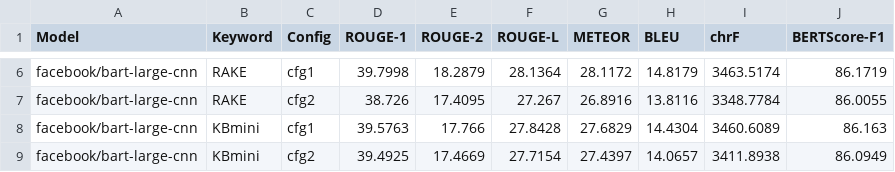
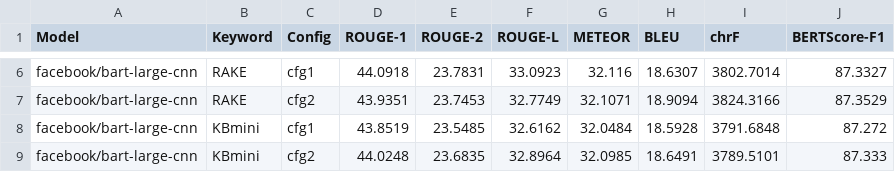
Before and after one commit to RichelleMarvela/QueryBased-Multinews-Aquamuse, a CSV file: final_evaluation_results.csv, drawn as a sheet; only a part is shown, gaps mark what is left out; the diff covers the shown part only; the diff names each change by its address in the sheet, - before the commit and + after, or states it on an @@ line.

```diff
--- a/final_evaluation_results.csv
+++ b/final_evaluation_results.csv
-D6 (ROUGE-1): 39.7998
+D6 (ROUGE-1): 44.0918
-E6 (ROUGE-2): 18.2879
+E6 (ROUGE-2): 23.7831
-F6 (ROUGE-L): 28.1364
+F6 (ROUGE-L): 33.0923
-G6 (METEOR): 28.1172
+G6 (METEOR): 32.116
-H6 (BLEU): 14.8179
+H6 (BLEU): 18.6307
-I6 (chrF): 3463.5174
+I6 (chrF): 3802.7014
-J6 (BERTScore-F1): 86.1719
+J6 (BERTScore-F1): 87.3327
-D7 (ROUGE-1): 38.726
+D7 (ROUGE-1): 43.9351
-E7 (ROUGE-2): 17.4095
+E7 (ROUGE-2): 23.7453
-F7 (ROUGE-L): 27.267
+F7 (ROUGE-L): 32.7749
-G7 (METEOR): 26.8916
+G7 (METEOR): 32.1071
-H7 (BLEU): 13.8116
+H7 (BLEU): 18.9094
-I7 (chrF): 3348.7784
+I7 (chrF): 3824.3166
-J7 (BERTScore-F1): 86.0055
+J7 (BERTScore-F1): 87.3529
-D8 (ROUGE-1): 39.5763
+D8 (ROUGE-1): 43.8519
-E8 (ROUGE-2): 17.766
+E8 (ROUGE-2): 23.5485
-F8 (ROUGE-L): 27.8428
+F8 (ROUGE-L): 32.6162
-G8 (METEOR): 27.6829
+G8 (METEOR): 32.0484
-H8 (BLEU): 14.4304
+H8 (BLEU): 18.5928
-I8 (chrF): 3460.6089
+I8 (chrF): 3791.6848
-J8 (BERTScore-F1): 86.163
+J8 (BERTScore-F1): 87.272
-D9 (ROUGE-1): 39.4925
+D9 (ROUGE-1): 44.0248
-E9 (ROUGE-2): 17.4669
+E9 (ROUGE-2): 23.6835
-F9 (ROUGE-L): 27.7154
+F9 (ROUGE-L): 32.8964
-G9 (METEOR): 27.4397
+G9 (METEOR): 32.0985
-H9 (BLEU): 14.0657
+H9 (BLEU): 18.6491
-I9 (chrF): 3411.8938
+I9 (chrF): 3789.5101
-J9 (BERTScore-F1): 86.0949
+J9 (BERTScore-F1): 87.333
```
Also changed, not shown: 28 edited cells elsewhere in this file, sample_output_comparison.csv, 7 other files.
